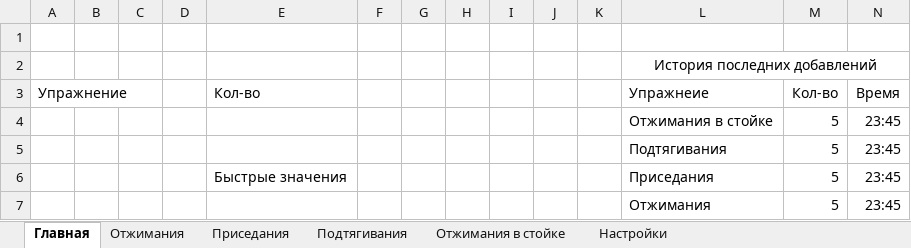
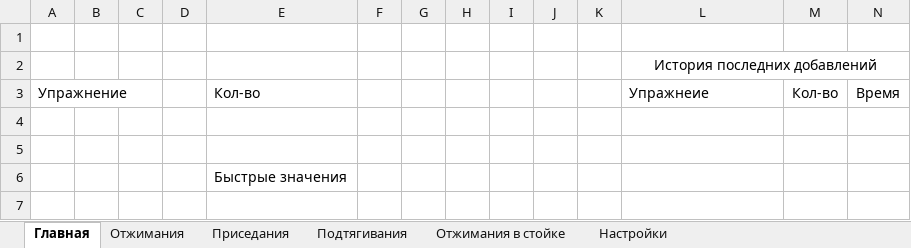
Before and after one commit to yakovbenalex/Excel-Projects, an Excel workbook: Exercise Journal.xlsm, sheet Главная, drawn as a sheet; values as stored, in another font and other column widths than the file's, no borders; charts and pictures not drawn; removed rows and columns are numbered as before the commit, all else as after; the diff names each change by its address in the sheet, - before the commit and + after, or states it on an @@ line.

Commit message:
small changes, reset default vulues

```diff
--- a/Exercise Journal.xlsm (sheet Главная)
+++ b/Exercise Journal.xlsm (sheet Главная)
-row 4:  |  |  |  |  |  |  |  |  |  |  | Отжимания в стойке | 5 | 23:45
+row 4: (empty)
-row 5:  |  |  |  |  |  |  |  |  |  |  | Подтягивания | 5 | 23:45
+row 5: (empty)
-row 6:  |  |  |  | Быстрые значения |  |  |  |  |  |  | Приседания | 5 | 23:45
-row 7:  |  |  |  |  |  |  |  |  |  |  | Отжимания | 5 | 23:45
+row 6:  |  |  |  | Быстрые значения
```
Also changed, not shown: charts or pictures.
